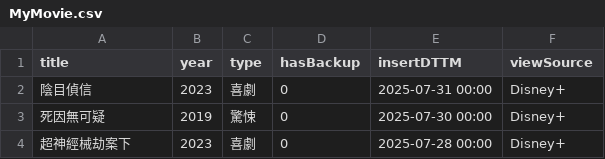
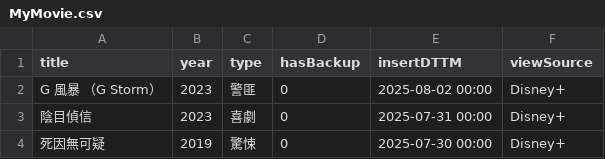
Before and after one commit to jackfclee/my-apps, a CSV file: collections/movie/MyMovie.csv, drawn as a sheet; only a part is shown; the shorter side is filled out with more unchanged rows; the diff names each change by its address in the sheet, - before the commit and + after, or states it on an @@ line.

Commit message:
Update MyMovie.csv

```diff
--- a/collections/movie/MyMovie.csv
+++ b/collections/movie/MyMovie.csv
+row 2: G 風暴 （G Storm） | 2023 | 警匪 | 0 | 2025-08-02 00:00 | Disney+
```
